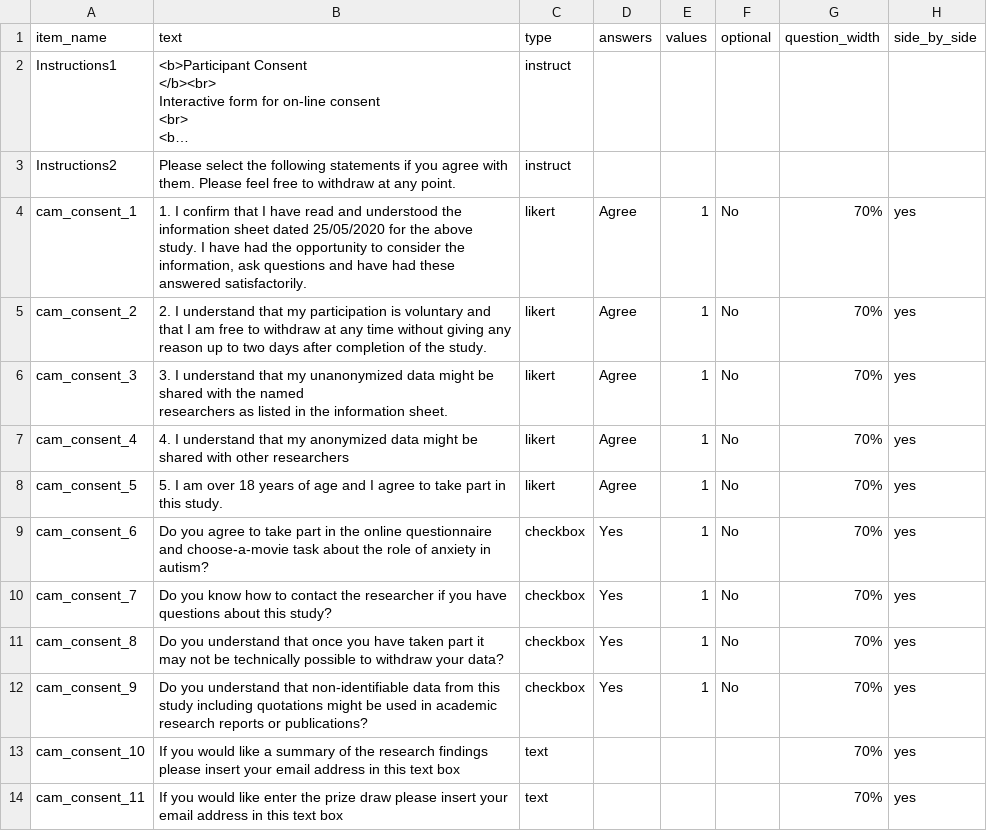
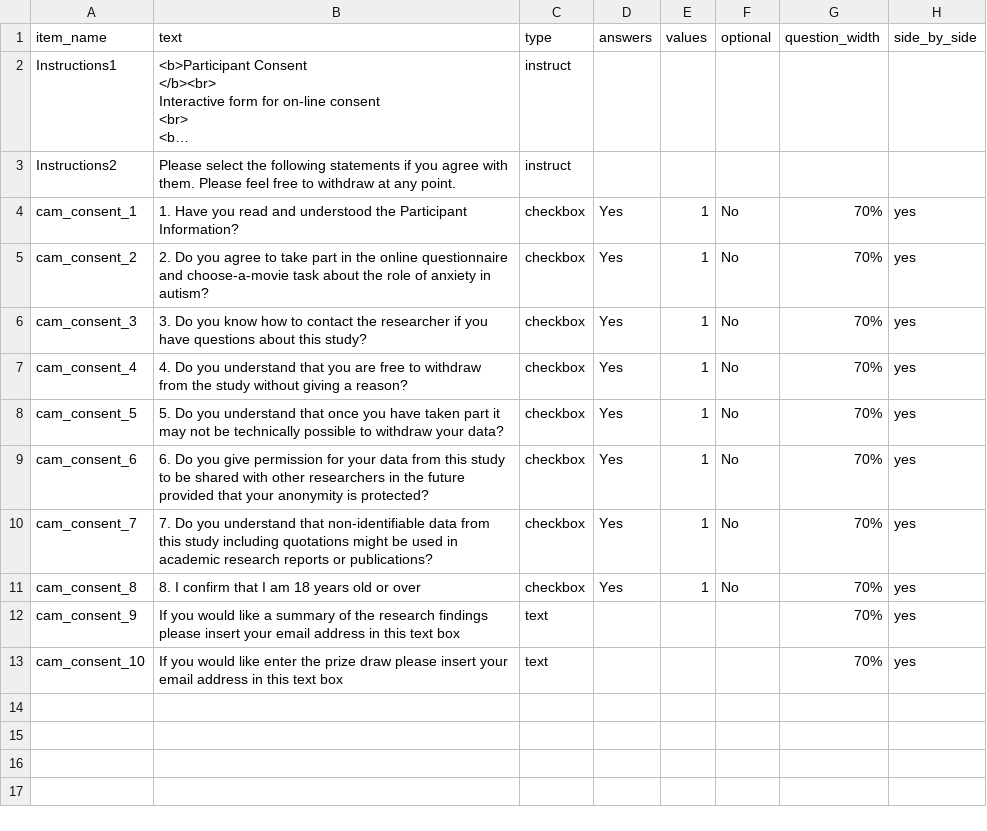
Before and after one commit to dubey-baruaa/anxiety-and-autism, a CSV file: User/Surveys/cam_consent.csv, drawn as a sheet; long unchanged cells end in …; ↵ is a line break in a cell; the diff names each change by its address in the sheet, - before the commit and + after, or states it on an @@ line.

```diff
--- a/User/Surveys/cam_consent.csv
+++ b/User/Surveys/cam_consent.csv
-B4 (text): 1. I confirm that I have read and understood the information sheet dated 25/05/2020 for the above study. I have had the opportunity to consider the information, ask questions and have had these answered satisfactorily.
+B4 (text): 1. Have you read and understood the Participant Information?
-C4:C8 (type): likert
+C4:C8 (type): checkbox
-D4:D8 (answers): Agree
+D4:D8 (answers): Yes
-B5 (text): 2. I understand that my participation is voluntary and that I am free to withdraw at any time without giving any reason up to two days after completion of the study.
+B5 (text): 2. Do you agree to take part in the online questionnaire and choose-a-movie task about the role of anxiety in autism?
-B6 (text): 3. I understand that my unanonymized data might be shared with the named ↵ researchers as listed in the information sheet.
+B6 (text): 3. Do you know how to contact the researcher if you have questions about this study?
-B7 (text): 4. I understand that my anonymized data might be shared with other researchers
+B7 (text): 4. Do you understand that you are free to withdraw from the study without giving a reason?
-B8 (text): 5. I am over 18 years of age and I agree to take part in this study.
+B8 (text): 5. Do you understand that once you have taken part it may not be technically possible to withdraw your data?
-B9 (text): Do you agree to take part in the online questionnaire and choose-a-movie task about the role of anxiety in autism?
+B9 (text): 6. Do you give permission for your data from this study to be shared with other researchers in the future provided that your anonymity is protected?
-B10 (text): Do you know how to contact the researcher if you have questions about this study?
+B10 (text): 7. Do you understand that non-identifiable data from this study including quotations might be used in academic research reports or publications?
-B11 (text): Do you understand that once you have taken part it may not be technically possible to withdraw your data?
+B11 (text): 8. I confirm that I am 18 years old or over
-B12 (text): Do you understand that non-identifiable data from this study including quotations might be used in academic research reports or publications?
+B12 (text): If you would like a summary of the research findings please insert your email address in this text box
-C12 (type): checkbox
+C12 (type): text
-D12 (answers): Yes
+D12 (answers): (empty)
-E12 (values): 1
+E12 (values): (empty)
-F12 (optional): No
+F12 (optional): (empty)
-B13 (text): …would like a summary of the research findings please insert…
+B13 (text): …would like enter the prize draw please insert…
-row 14: cam_consent_11 | If you would like enter the prize draw please insert your email address in this text box | text |  |  |  | 70% | yes
```
Also changed, not shown: 3 other files.
